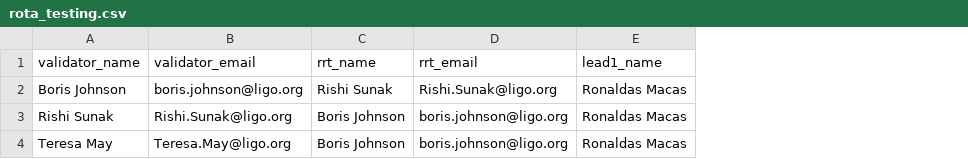
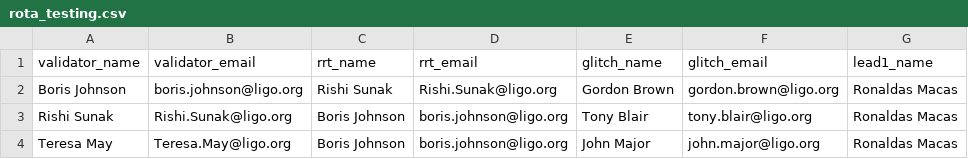
Before and after one commit to siddharth101/event_validation, a CSV file: data/rota_testing.csv, drawn as a sheet; only a part is shown; the diff names each change by its address in the sheet, - before the commit and + after, or states it on an @@ line.

```diff
--- a/data/rota_testing.csv
+++ b/data/rota_testing.csv
+column E (glitch_name), rows 2-4: Gordon Brown | Tony Blair | John Major
+column F (glitch_email), rows 2-4: gordon.brown@ligo.org | tony.blair@ligo.org | john.major@ligo.org
```
Also changed, not shown: data/events_testing.csv, 17 other files.
